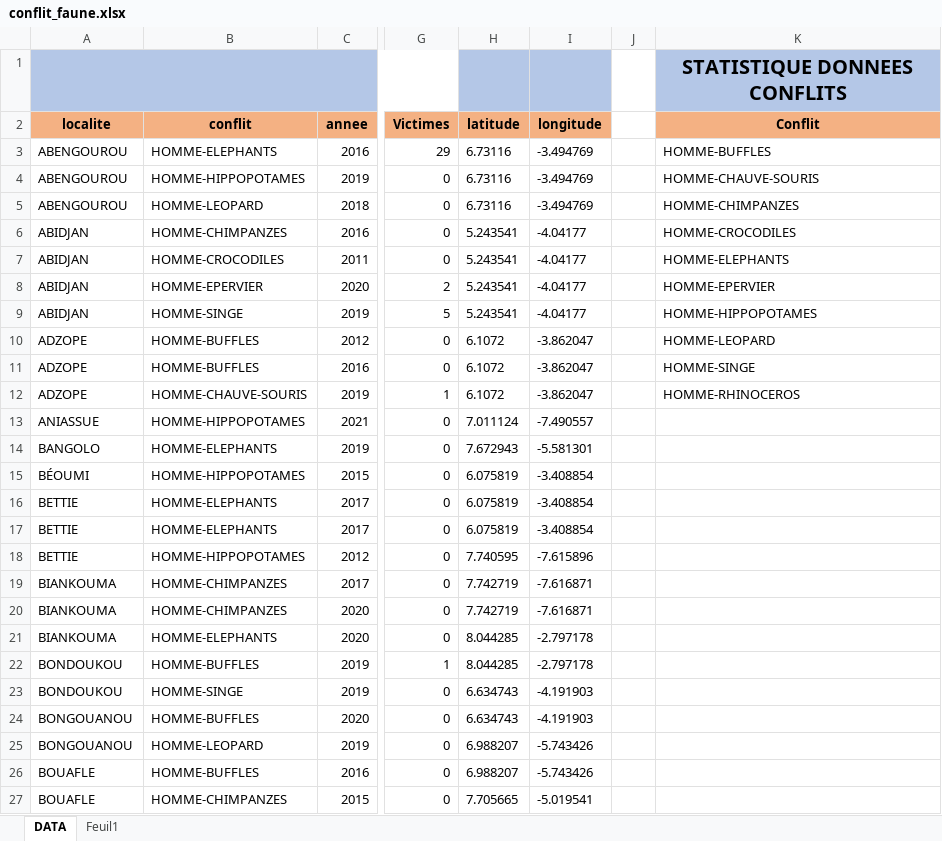
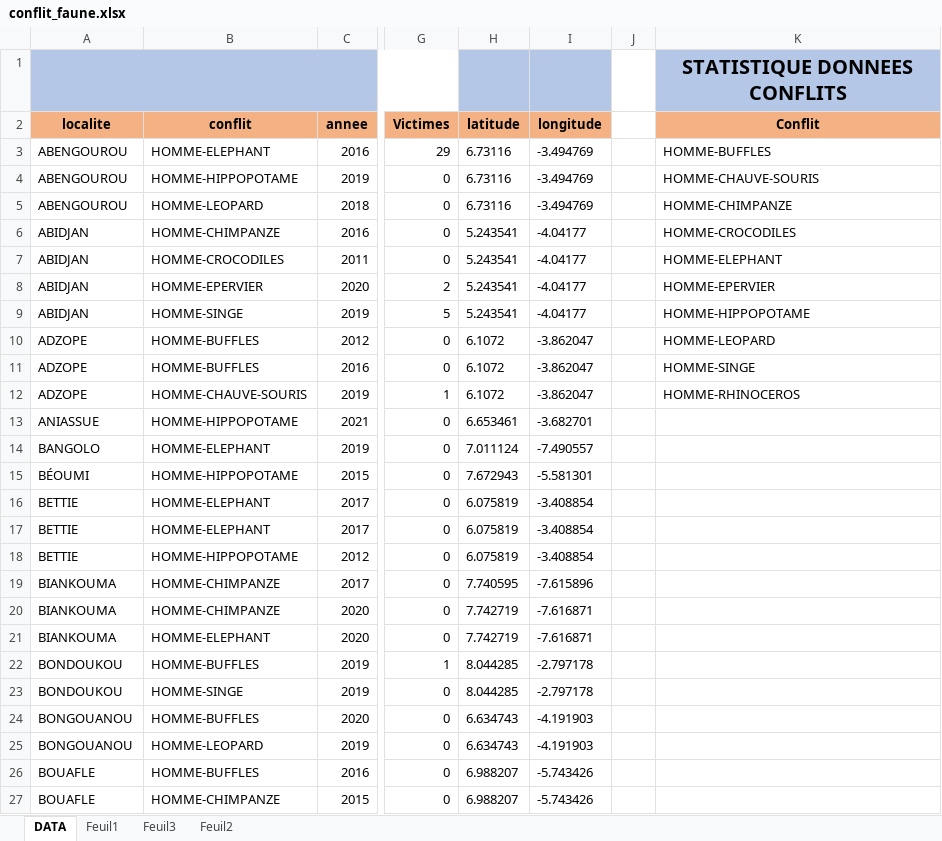
Before and after one commit to oberlin28/donnee_conflit_faune, an Excel workbook: conflit_faune.xlsx, sheet DATA, drawn as a sheet; only a part is shown, gaps mark what is left out; values as stored, in another font and other column widths than the file's, no borders; the diff covers the shown part only; the diff names each change by its address in the sheet, - before the commit and + after, or states it on an @@ line.

Commit message:
Update conflit_faune.xlsx

```diff
--- a/conflit_faune.xlsx (sheet DATA)
+++ b/conflit_faune.xlsx (sheet DATA)
+sheet tab: Feuil3
+sheet tab: Feuil2
-B3 (conflit): HOMME-ELEPHANTS
+B3 (conflit): HOMME-ELEPHANT
-B4 (conflit): HOMME-HIPPOPOTAMES
+B4 (conflit): HOMME-HIPPOPOTAME
-K5 (Conflit): HOMME-CHIMPANZES
+K5 (Conflit): HOMME-CHIMPANZE
-B6 (conflit): HOMME-CHIMPANZES
+B6 (conflit): HOMME-CHIMPANZE
-K7 (Conflit): HOMME-ELEPHANTS
+K7 (Conflit): HOMME-ELEPHANT
-K9 (Conflit): HOMME-HIPPOPOTAMES
+K9 (Conflit): HOMME-HIPPOPOTAME
-B13 (conflit): HOMME-HIPPOPOTAMES
+B13 (conflit): HOMME-HIPPOPOTAME
-H13 (latitude): 7.011124
+H13 (latitude): 6.653461
-I13 (longitude): -7.490557
+I13 (longitude): -3.682701
-B14 (conflit): HOMME-ELEPHANTS
+B14 (conflit): HOMME-ELEPHANT
-H14 (latitude): 7.672943
+H14 (latitude): 7.011124
-I14 (longitude): -5.581301
+I14 (longitude): -7.490557
-B15 (conflit): HOMME-HIPPOPOTAMES
+B15 (conflit): HOMME-HIPPOPOTAME
-H15 (latitude): 6.075819
+H15 (latitude): 7.672943
-I15 (longitude): -3.408854
+I15 (longitude): -5.581301
-B16:B17 (conflit): HOMME-ELEPHANTS
+B16:B17 (conflit): HOMME-ELEPHANT
-B18 (conflit): HOMME-HIPPOPOTAMES
+B18 (conflit): HOMME-HIPPOPOTAME
-H18 (latitude): 7.740595
+H18 (latitude): 6.075819
-I18 (longitude): -7.615896
+I18 (longitude): -3.408854
-B19:B20 (conflit): HOMME-CHIMPANZES
+B19:B20 (conflit): HOMME-CHIMPANZE
-H19 (latitude): 7.742719
+H19 (latitude): 7.740595
-I19 (longitude): -7.616871
+I19 (longitude): -7.615896
-B21 (conflit): HOMME-ELEPHANTS
+B21 (conflit): HOMME-ELEPHANT
-H21 (latitude): 8.044285
+H21 (latitude): 7.742719
-I21 (longitude): -2.797178
+I21 (longitude): -7.616871
-H23 (latitude): 6.634743
+H23 (latitude): 8.044285
-I23 (longitude): -4.191903
+I23 (longitude): -2.797178
-H25 (latitude): 6.988207
+H25 (latitude): 6.634743
-I25 (longitude): -5.743426
+I25 (longitude): -4.191903
-B27 (conflit): HOMME-CHIMPANZES
+B27 (conflit): HOMME-CHIMPANZE
-H27 (latitude): 7.705665
+H27 (latitude): 6.988207
-I27 (longitude): -5.019541
+I27 (longitude): -5.743426
```
Also changed, not shown: 176 edited cells elsewhere in this sheet.
